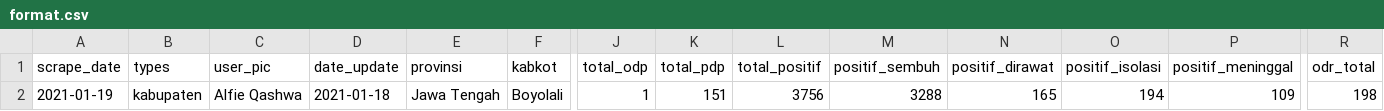
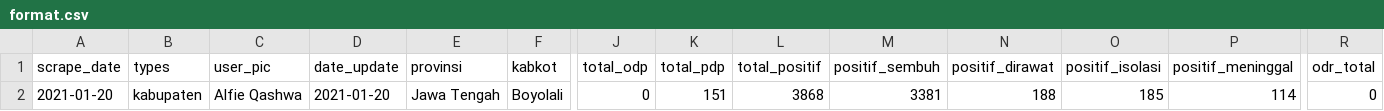
Before and after one commit to alfieqashwa/kominfo-pedulilindungi, a CSV file: JAWA_TENGAH/boyolali/new/format.csv, drawn as a sheet; only a part is shown, gaps mark what is left out; removed rows and columns are numbered as before the commit, all else as after; rows hold the shown columns only; the diff names each change by its address in the sheet, - before the commit and + after, or states it on an @@ line.

```diff
--- a/JAWA_TENGAH/boyolali/new/format.csv
+++ b/JAWA_TENGAH/boyolali/new/format.csv
-row 2: 2021-01-19 | kabupaten | Alfie Qashwa | 2021-01-18 | Jawa Tengah | Boyolali | 1 | 151 | 3756 | 3288 | 165 | 194 | 109 | 198
+row 2: 2021-01-20 | kabupaten | Alfie Qashwa | 2021-01-20 | Jawa Tengah | Boyolali | 0 | 151 | 3868 | 3381 | 188 | 185 | 114 | 0
```
Also changed, not shown: JAWA_TENGAH/klaten/new/format.csv, ppcrawling/output/cilacap.csv, 2 other files.
